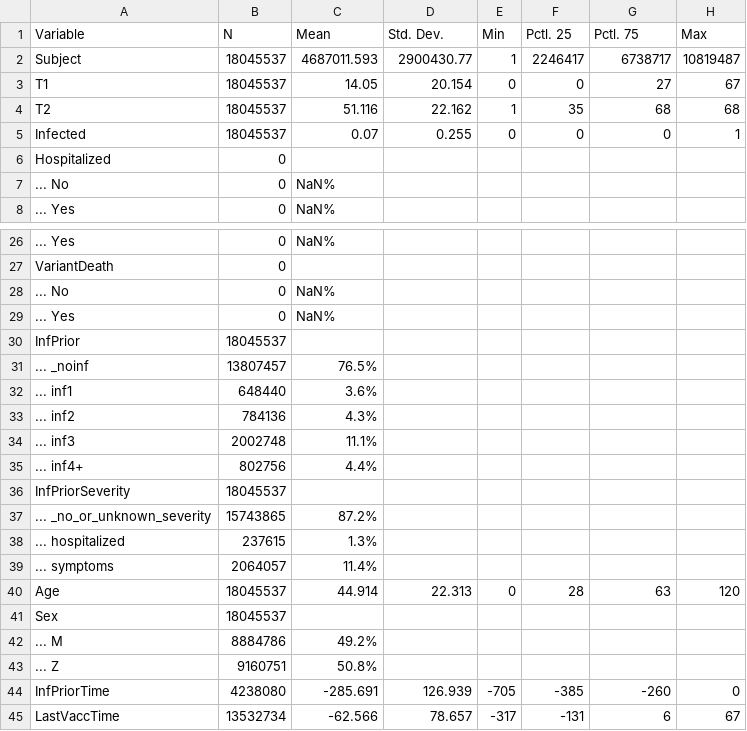
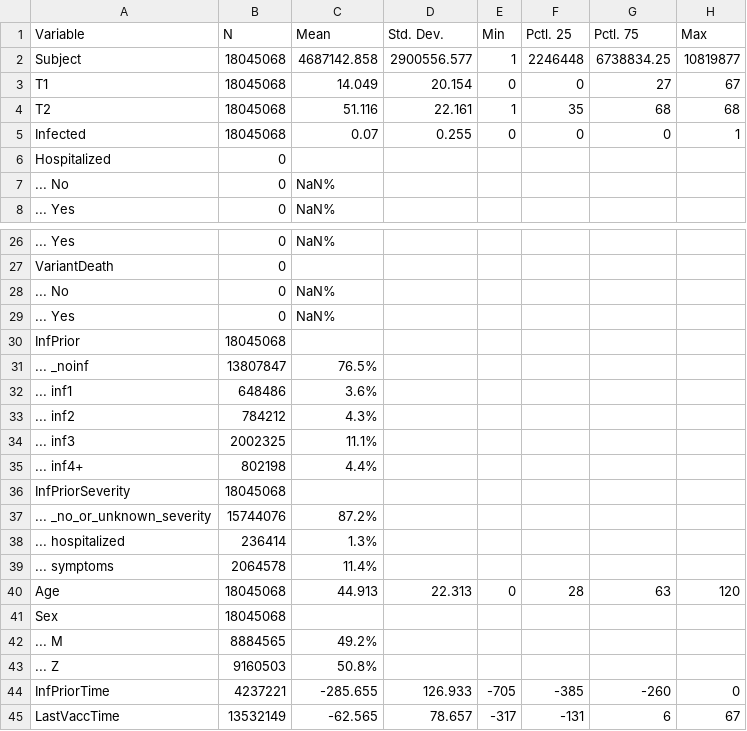
Before and after one commit to bisop-repo/omicronprotection, a CSV file: Vyvanuti/outputs/ROmicron/input_summary.csv, drawn as a sheet; only a part is shown, gaps mark what is left out; the diff covers the shown part only.

```diff
--- a/Vyvanuti/outputs/ROmicron/input_summary.csv
+++ b/Vyvanuti/outputs/ROmicron/input_summary.csv
@@ -1,6 +1,6 @@
 "Variable","N","Mean","Std. Dev.","Min","Pctl. 25","Pctl. 75","Max"
-"Subject","18045537","4687011.593","2900430.77","1","2246417","6738717","10819487"
-"T1","18045537","14.05","20.154","0","0","27","67"
-"T2","18045537","51.116","22.162","1","35","68","68"
-"Infected","18045537","0.07","0.255","0","0","0","1"
+"Subject","18045068","4687142.858","2900556.577","1","2246448","6738834.25","10819877"
+"T1","18045068","14.049","20.154","0","0","27","67"
+"T2","18045068","51.116","22.161","1","35","68","68"
+"Infected","18045068","0.07","0.255","0","0","0","1"
 "Hospitalized","0","","","","","",""
@@ -29,17 +29,17 @@
 "... Yes","0","NaN%","","","","",""
-"InfPrior","18045537","","","","","",""
-"... _noinf","13807457","76.5%","","","","",""
-"... inf1","648440","3.6%","","","","",""
-"... inf2","784136","4.3%","","","","",""
-"... inf3","2002748","11.1%","","","","",""
-"... inf4+","802756","4.4%","","","","",""
-"InfPriorSeverity","18045537","","","","","",""
-"... _no_or_unknown_severity","15743865","87.2%","","","","",""
-"... hospitalized","237615","1.3%","","","","",""
-"... symptoms","2064057","11.4%","","","","",""
-"Age","18045537","44.914","22.313","0","28","63","120"
-"Sex","18045537","","","","","",""
-"... M","8884786","49.2%","","","","",""
-"... Z","9160751","50.8%","","","","",""
-"InfPriorTime","4238080","-285.691","126.939","-705","-385","-260","0"
-"LastVaccTime","13532734","-62.566","78.657","-317","-131","6","67"
+"InfPrior","18045068","","","","","",""
+"... _noinf","13807847","76.5%","","","","",""
+"... inf1","648486","3.6%","","","","",""
+"... inf2","784212","4.3%","","","","",""
+"... inf3","2002325","11.1%","","","","",""
+"... inf4+","802198","4.4%","","","","",""
+"InfPriorSeverity","18045068","","","","","",""
+"... _no_or_unknown_severity","15744076","87.2%","","","","",""
+"... hospitalized","236414","1.3%","","","","",""
+"... symptoms","2064578","11.4%","","","","",""
+"Age","18045068","44.913","22.313","0","28","63","120"
+"Sex","18045068","","","","","",""
+"... M","8884565","49.2%","","","","",""
+"... Z","9160503","50.8%","","","","",""
+"InfPriorTime","4237221","-285.655","126.933","-705","-385","-260","0"
+"LastVaccTime","13532149","-62.565","78.657","-317","-131","6","67"
```
Also changed, not shown: 3 edited cells elsewhere in this file, Vyvanuti/outputs/ROmicron/model_data.csv, 10 other files.
